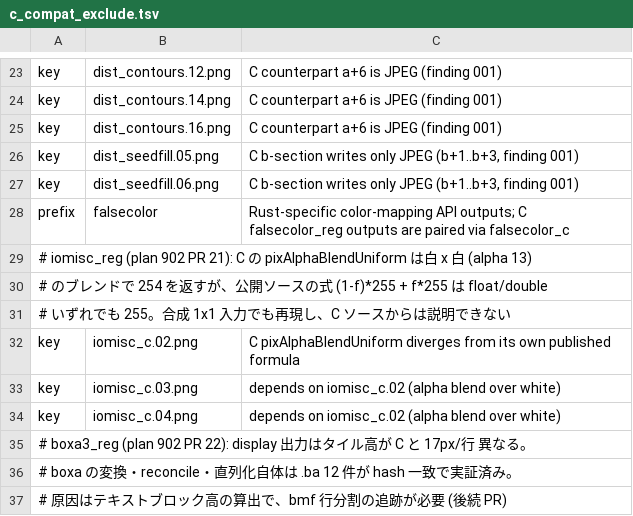
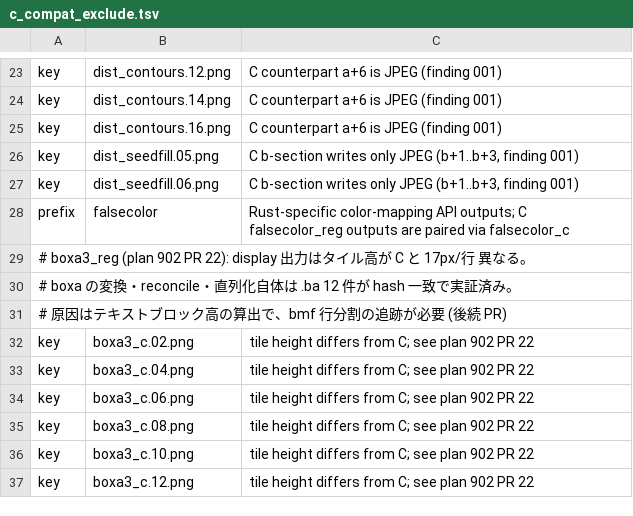
Before and after one commit to tagawa0525/leptonica-rs, a TSV file: scripts/c_compat_exclude.tsv, drawn as a sheet; only a part is shown, gaps mark what is left out; the shorter side is filled out with more unchanged rows; the diff names each change by its address in the sheet, - before the commit and + after, or states it on an @@ line.

```diff
--- a/scripts/c_compat_exclude.tsv
+++ b/scripts/c_compat_exclude.tsv
-row 29: # iomisc_reg (plan 902 PR 21): C の pixAlphaBlendUniform は白 x 白 (alpha 13)
-row 30: # のブレンドで 254 を返すが、公開ソースの式 (1-f)*255 + f*255 は float/double
-row 31: # いずれでも 255。合成 1x1 入力でも再現し、C ソースからは説明できない
-row 32: key | iomisc_c.02.png | C pixAlphaBlendUniform diverges from its own published formula
-row 33: key | iomisc_c.03.png | depends on iomisc_c.02 (alpha blend over white)
-row 34: key | iomisc_c.04.png | depends on iomisc_c.02 (alpha blend over white)
```
Also changed, not shown: scripts/golden_map.tsv, 5 other files.
